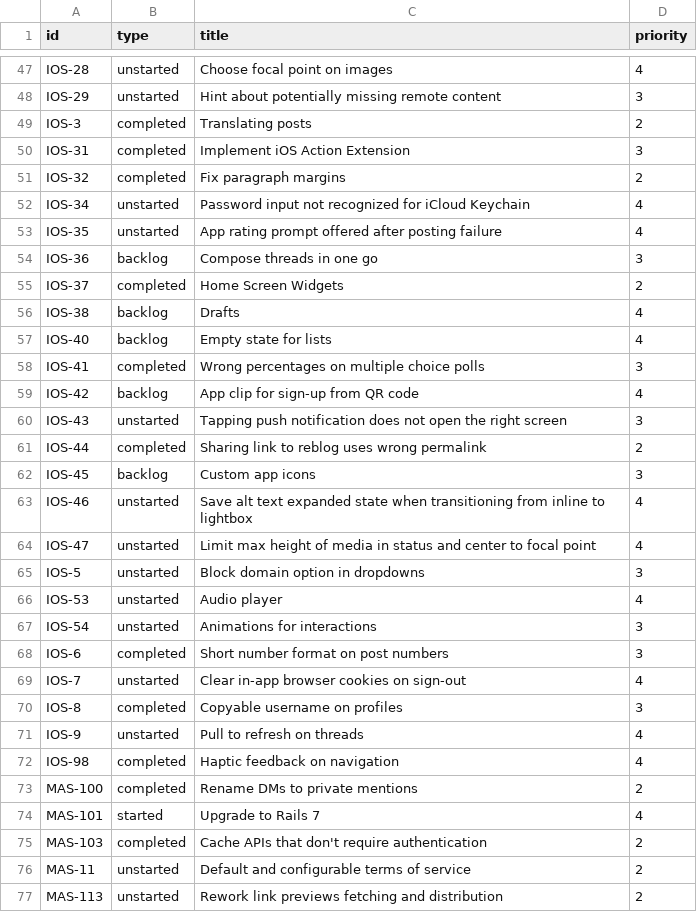
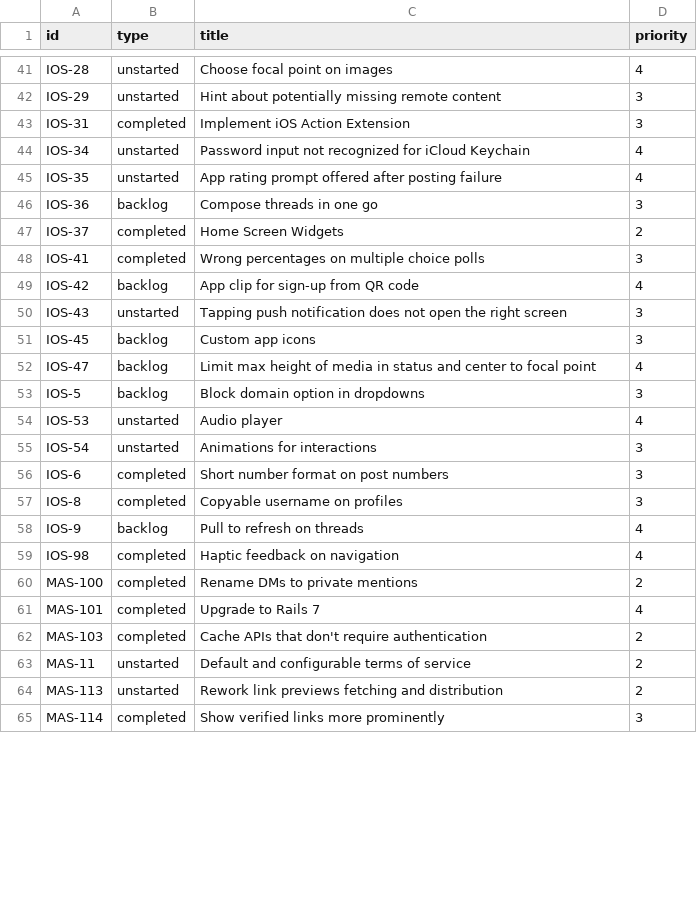
Before and after one commit to mauforonda/mastodon_progress, a CSV file: linear.csv, drawn as a sheet; only a part is shown, gaps mark what is left out; the shorter side is filled out with more unchanged rows; the diff covers the shown part only.

```diff
--- a/linear.csv
+++ b/linear.csv
@@ -48,5 +42,3 @@ IOS-28,unstarted,Choose focal point on images,4
 IOS-29,unstarted,Hint about potentially missing remote content,3
-IOS-3,completed,Translating posts,2
 IOS-31,completed,Implement iOS Action Extension,3
-IOS-32,completed,Fix paragraph margins,2
 IOS-34,unstarted,Password input not recognized for iCloud Keychain,4
@@ -55,4 +47,2 @@ IOS-36,backlog,Compose threads in one go,3
 IOS-37,completed,Home Screen Widgets,2
-IOS-38,backlog,Drafts,4
-IOS-40,backlog,Empty state for lists,4
 IOS-41,completed,Wrong percentages on multiple choice polls,3
@@ -60,7 +50,5 @@ IOS-42,backlog,App clip for sign-up from QR code,4
 IOS-43,unstarted,Tapping push notification does not open the right screen,3
-IOS-44,completed,Sharing link to reblog uses wrong permalink,2
 IOS-45,backlog,Custom app icons,3
-IOS-46,unstarted,Save alt text expanded state when transitioning from inline to lightbox,4
-IOS-47,unstarted,Limit max height of media in status and center to focal point,4
-IOS-5,unstarted,Block domain option in dropdowns,3
+IOS-47,backlog,Limit max height of media in status and center to focal point,4
+IOS-5,backlog,Block domain option in dropdowns,3
 IOS-53,unstarted,Audio player,4
@@ -68,8 +56,7 @@ IOS-54,unstarted,Animations for interactions,3
 IOS-6,completed,Short number format on post numbers,3
-IOS-7,unstarted,Clear in-app browser cookies on sign-out,4
 IOS-8,completed,Copyable username on profiles,3
-IOS-9,unstarted,Pull to refresh on threads,4
+IOS-9,backlog,Pull to refresh on threads,4
 IOS-98,completed,Haptic feedback on navigation,4
 MAS-100,completed,Rename DMs to private mentions,2
-MAS-101,started,Upgrade to Rails 7,4
+MAS-101,completed,Upgrade to Rails 7,4
 MAS-103,completed,Cache APIs that don't require authentication,2
```
Also changed, not shown: 2 added rows, 18 removed rows and 7 edited cells elsewhere in this file, 1 other file.
